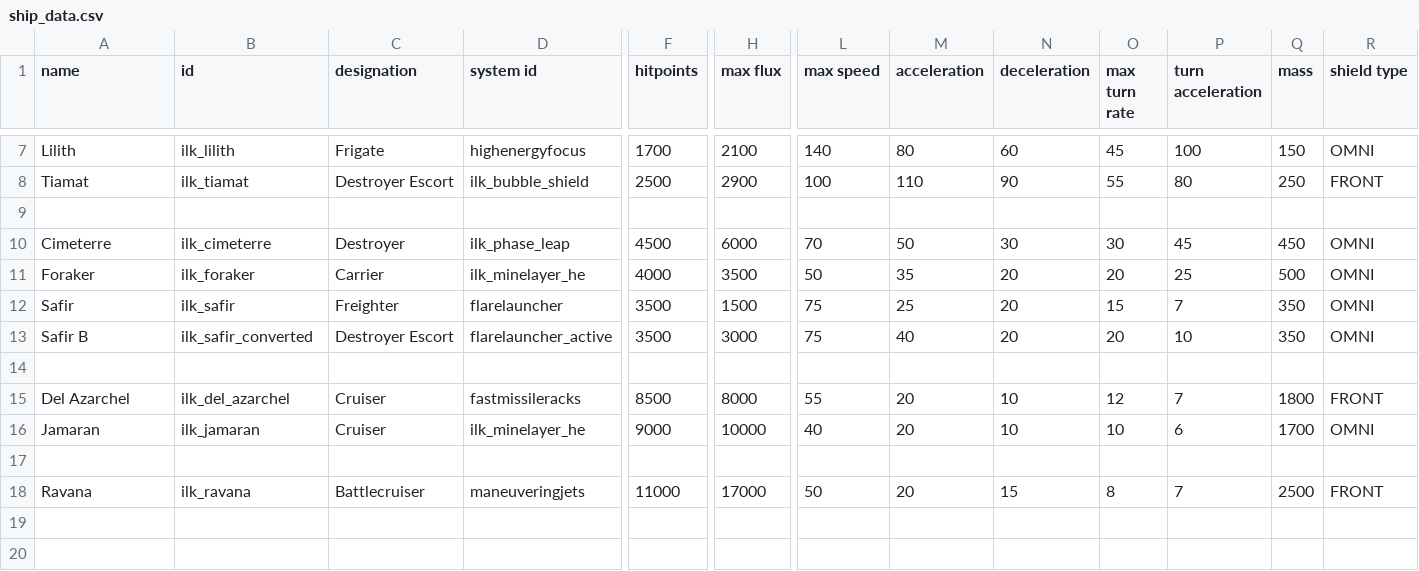
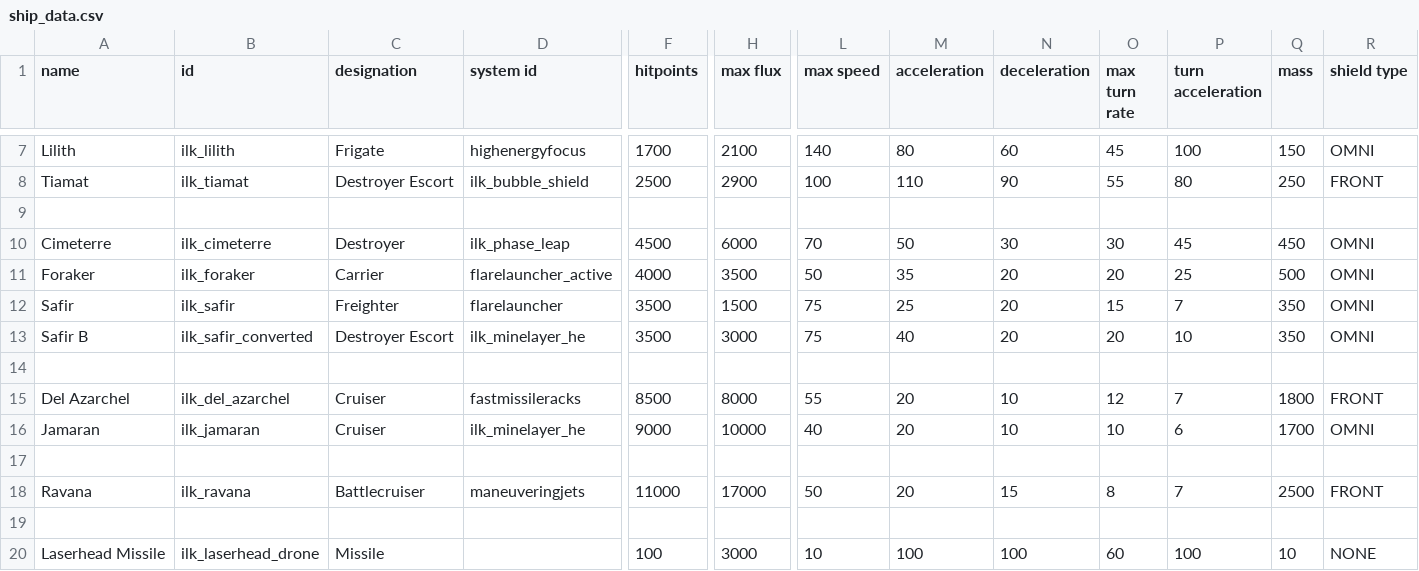
Before and after one commit to jstaf/mayorate, a CSV file: data/hulls/ship_data.csv, drawn as a sheet; only a part is shown, gaps mark what is left out; rows hold the shown columns only; the diff names each change by its address in the sheet, - before the commit and + after, or states it on an @@ line.

Commit message:
laserheads work properly

```diff
--- a/data/hulls/ship_data.csv
+++ b/data/hulls/ship_data.csv
-D11 (system id): ilk_minelayer_he
+D11 (system id): flarelauncher_active
-D13 (system id): flarelauncher_active
+D13 (system id): ilk_minelayer_he
+row 19: (empty)
+row 20: Laserhead Missile | ilk_laserhead_drone | Missile |  | 100 | 3000 | 10 | 100 | 100 | 60 | 100 | 10 | NONE
```
Also changed, not shown: data/hulls/wing_data.csv, data/weapons/weapon_data.csv, 8 other files.
